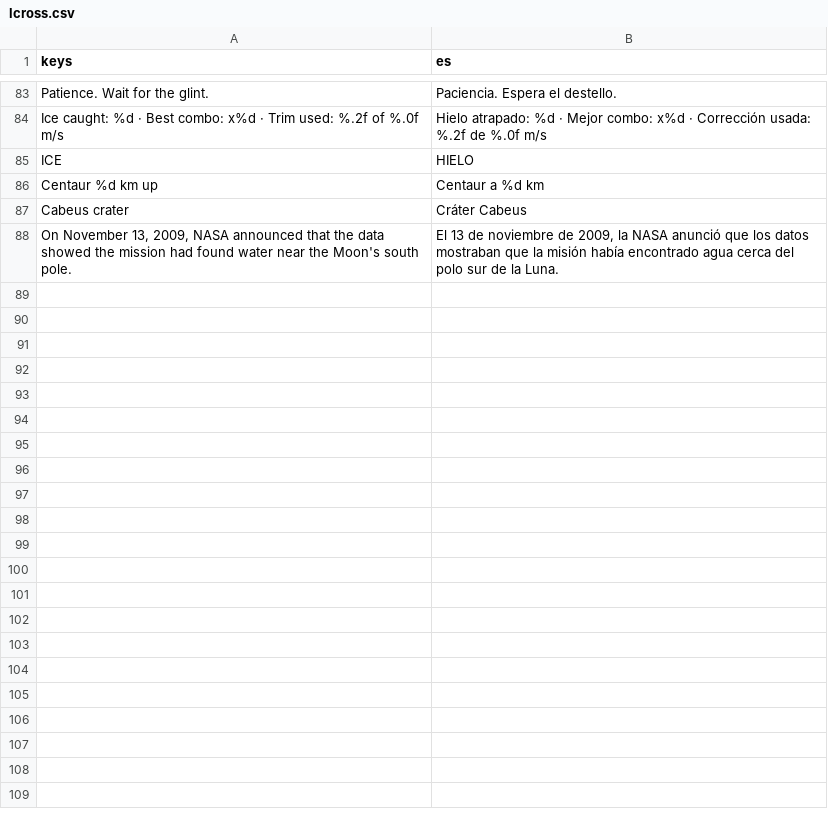
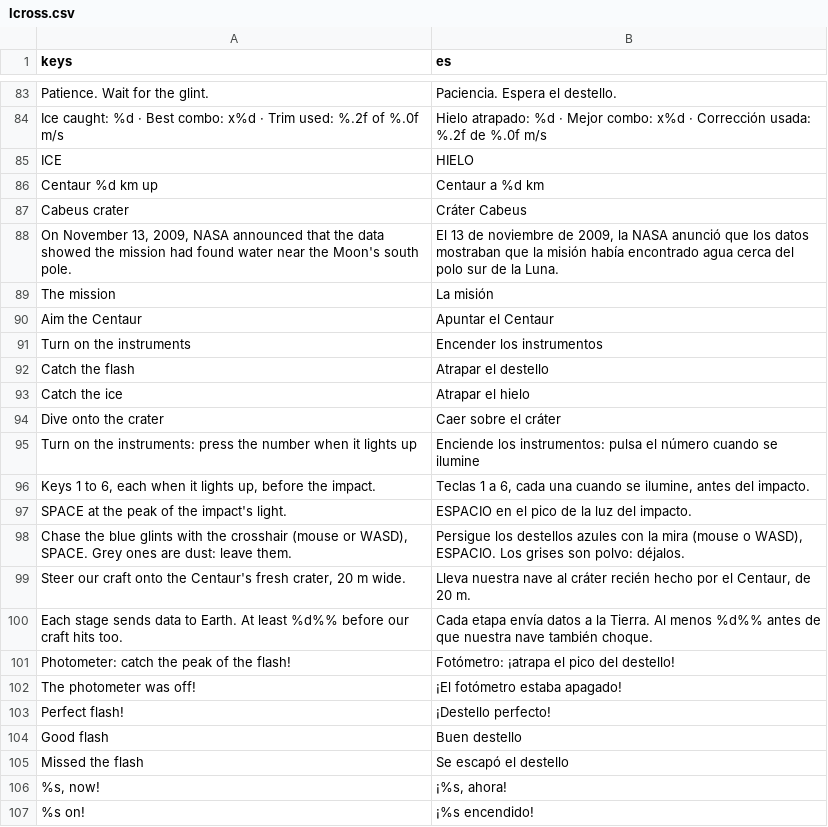
Before and after one commit to alexanderkholodov1/farpoint-horizon, a CSV file: i18n/lcross.csv, drawn as a sheet; only a part is shown, gaps mark what is left out; the diff covers the shown part only.

Commit message:
Mission 4 in five stages: aim, instruments, flash, ice and the dive onto the crater; data sent home decides the stars

```diff
--- a/i18n/lcross.csv
+++ b/i18n/lcross.csv
@@ -88 +88,20 @@ Cabeus crater,Cráter Cabeus
 "On November 13, 2009, NASA announced that the data showed the mission had found water near the Moon's south pole.","El 13 de noviembre de 2009, la NASA anunció que los datos mostraban que la misión había encontrado agua cerca del polo sur de la Luna."
+The mission,La misión
+Aim the Centaur,Apuntar el Centaur
+Turn on the instruments,Encender los instrumentos
+Catch the flash,Atrapar el destello
+Catch the ice,Atrapar el hielo
+Dive onto the crater,Caer sobre el cráter
+Turn on the instruments: press the number when it lights up,Enciende los instrumentos: pulsa el número cuando se ilumine
+"Keys 1 to 6, each when it lights up, before the impact.","Teclas 1 a 6, cada una cuando se ilumine, antes del impacto."
+SPACE at the peak of the impact's light.,ESPACIO en el pico de la luz del impacto.
+"Chase the blue glints with the crosshair (mouse or WASD), SPACE. Grey ones are dust: leave them.","Persigue los destellos azules con la mira (mouse o WASD), ESPACIO. Los grises son polvo: déjalos."
+"Steer our craft onto the Centaur's fresh crater, 20 m wide.","Lleva nuestra nave al cráter recién hecho por el Centaur, de 20 m."
+Each stage sends data to Earth. At least %d%% before our craft hits too.,Cada etapa envía datos a la Tierra. Al menos %d%% antes de que nuestra nave también choque.
+Photometer: catch the peak of the flash!,Fotómetro: ¡atrapa el pico del destello!
+The photometer was off!,¡El fotómetro estaba apagado!
+Perfect flash!,¡Destello perfecto!
+Good flash,Buen destello
+Missed the flash,Se escapó el destello
+"%s, now!","¡%s, ahora!"
+%s on!,¡%s encendido!
```
Also changed, not shown: 33 added rows elsewhere in this file, 5 other files.
